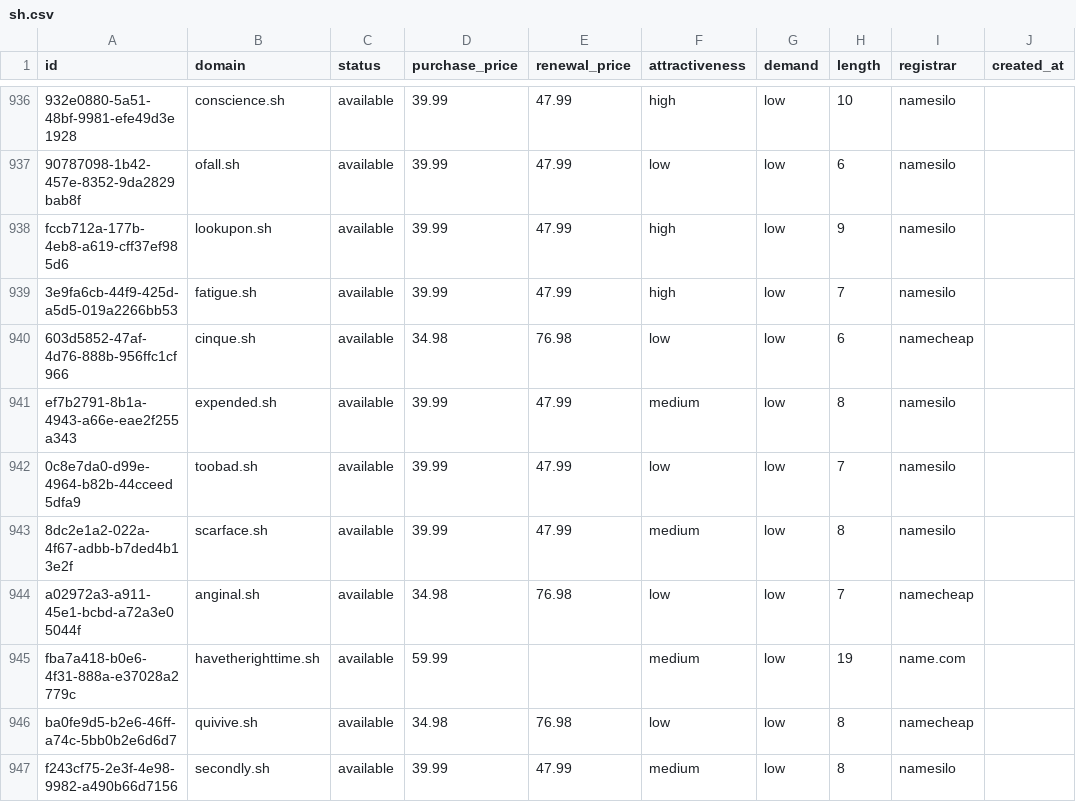
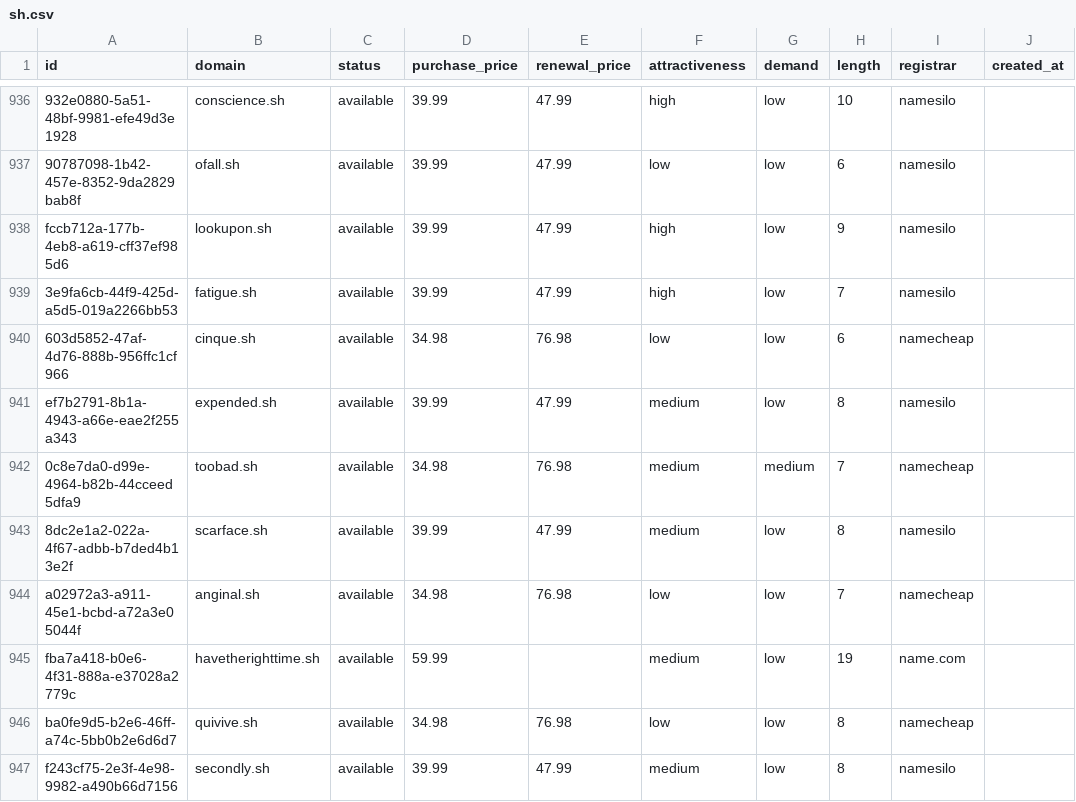
Before and after one commit to UniqueDomains/sh-oneword-domains, a CSV file: sh.csv, drawn as a sheet; only a part is shown, gaps mark what is left out; the diff names each change by its address in the sheet, - before the commit and + after, or states it on an @@ line.

Commit message:
Domains update

```diff
--- a/sh.csv
+++ b/sh.csv
-D942 (purchase_price): 39.99
+D942 (purchase_price): 34.98
-E942 (renewal_price): 47.99
+E942 (renewal_price): 76.98
-F942 (attractiveness): low
+F942 (attractiveness): medium
-G942 (demand): low
+G942 (demand): medium
-I942 (registrar): namesilo
+I942 (registrar): namecheap
```
Also changed, not shown: 4 other files.
